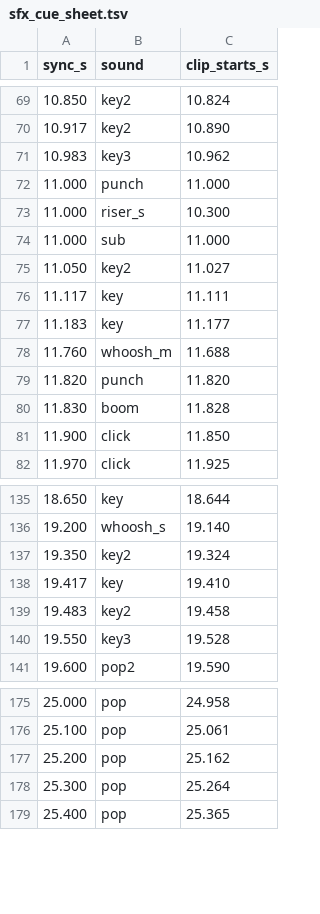
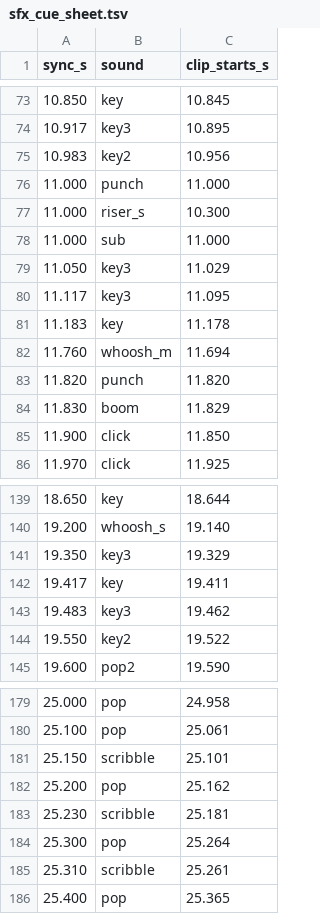
Before and after one commit to sadafetz-ship-it/Sadaf, a TSV file: storyboard/einstein/audio/sfx_cue_sheet.tsv, drawn as a sheet; only a part is shown, gaps mark what is left out; the diff covers the shown part only.

```diff
--- a/storyboard/einstein/audio/sfx_cue_sheet.tsv
+++ b/storyboard/einstein/audio/sfx_cue_sheet.tsv
@@ -69,4 +73,4 @@ sync_s	sound	clip_starts_s
-10.850	key2	10.824
-10.917	key2	10.890
-10.983	key3	10.962
+10.850	key	10.845
+10.917	key3	10.895
+10.983	key2	10.956
 11.000	punch	11.000
@@ -74,8 +78,8 @@ sync_s	sound	clip_starts_s
 11.000	sub	11.000
-11.050	key2	11.027
-11.117	key	11.111
-11.183	key	11.177
-11.760	whoosh_m	11.688
+11.050	key3	11.029
+11.117	key3	11.095
+11.183	key	11.178
+11.760	whoosh_m	11.694
 11.820	punch	11.820
-11.830	boom	11.828
+11.830	boom	11.829
 11.900	click	11.850
@@ -136,6 +140,6 @@ sync_s	sound	clip_starts_s
 19.200	whoosh_s	19.140
-19.350	key2	19.324
-19.417	key	19.410
-19.483	key2	19.458
-19.550	key3	19.528
+19.350	key3	19.329
+19.417	key	19.411
+19.483	key3	19.462
+19.550	key2	19.522
 19.600	pop2	19.590
@@ -176,4 +180,7 @@ sync_s	sound	clip_starts_s
 25.100	pop	25.061
+25.150	scribble	25.101
 25.200	pop	25.162
+25.230	scribble	25.181
 25.300	pop	25.264
+25.310	scribble	25.261
 25.400	pop	25.365
```
Also changed, not shown: 12 added rows, 6 removed rows and 38 edited cells elsewhere in this file, 9 other files.
